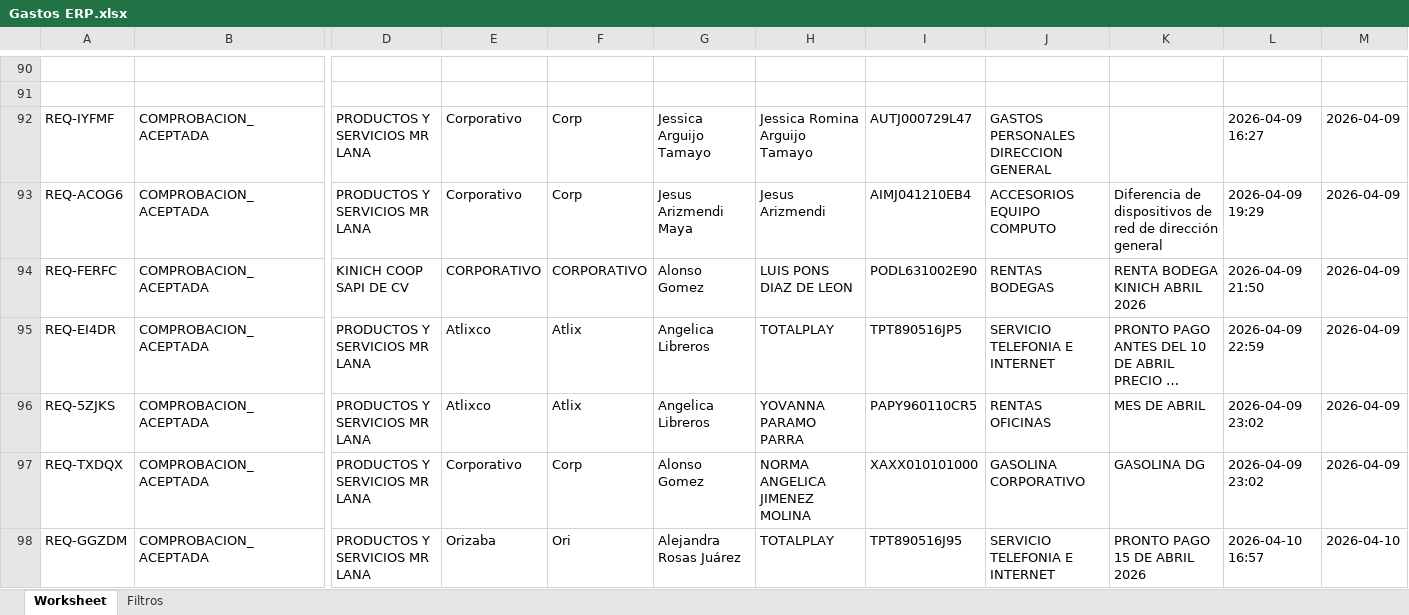
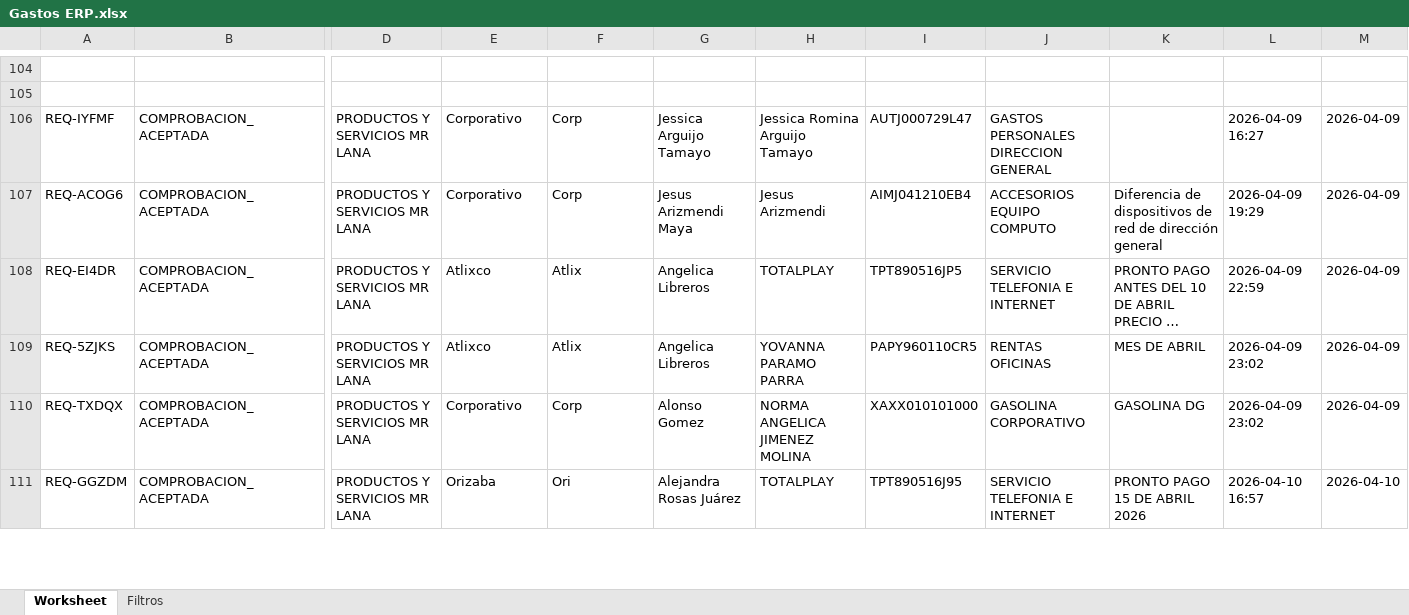
Before and after one commit to JesusA2004/Reportes, an Excel workbook: documentosEjemplo/Gastos ERP.xlsx, sheet Worksheet, drawn as a sheet; only a part is shown, gaps mark what is left out; long unchanged cells end in …; values as stored, in another font and other column widths than the file's, no borders; removed rows and columns are numbered as before the commit, all else as after; rows hold the shown columns only; the diff covers the shown part only; the diff names each change by its address in the sheet, - before the commit and + after, or states it on an @@ line.

```diff
--- a/documentosEjemplo/Gastos ERP.xlsx (sheet Worksheet)
+++ b/documentosEjemplo/Gastos ERP.xlsx (sheet Worksheet)
-row 94: REQ-FERFC | COMPROBACION_ACEPTADA | KINICH COOP SAPI DE CV | CORPORATIVO | CORPORATIVO | Alonso Gomez | LUIS PONS DIAZ DE LEON | PODL631002E90 | RENTAS BODEGAS | RENTA BODEGA KINICH ABRIL 2026 | 2026-04-09 21:50 | 2026-04-09
```
Also changed, not shown: 14 added rows, 23 removed rows and 18 edited cells elsewhere in this sheet, sheet Filtros, documentosEjemplo/Gastos.xlsx, documentosEjemplo/Ministraciones por periodo.xlsx, 27 other files.
